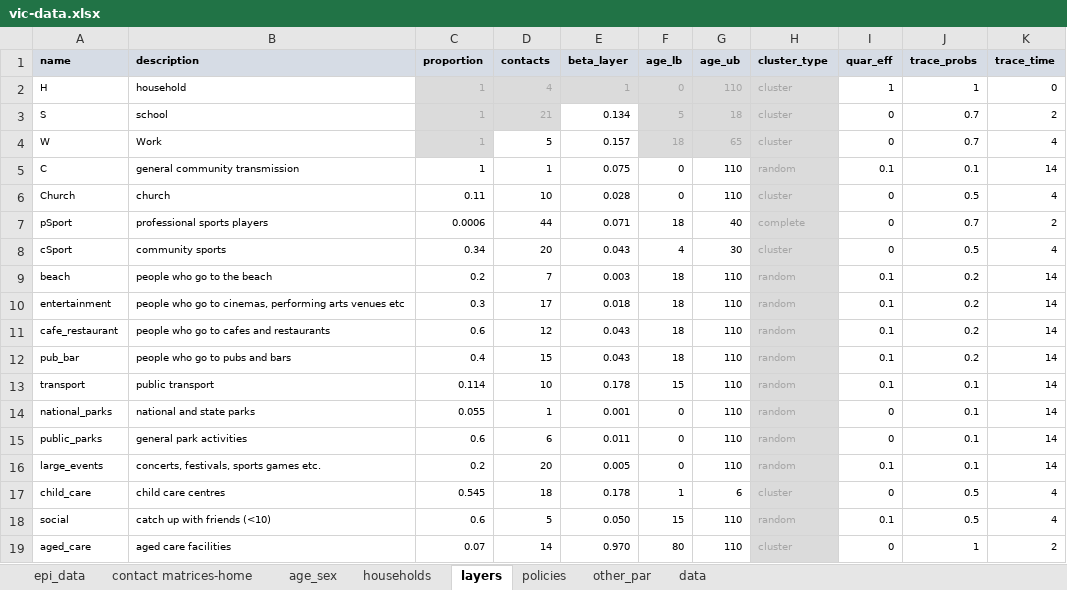
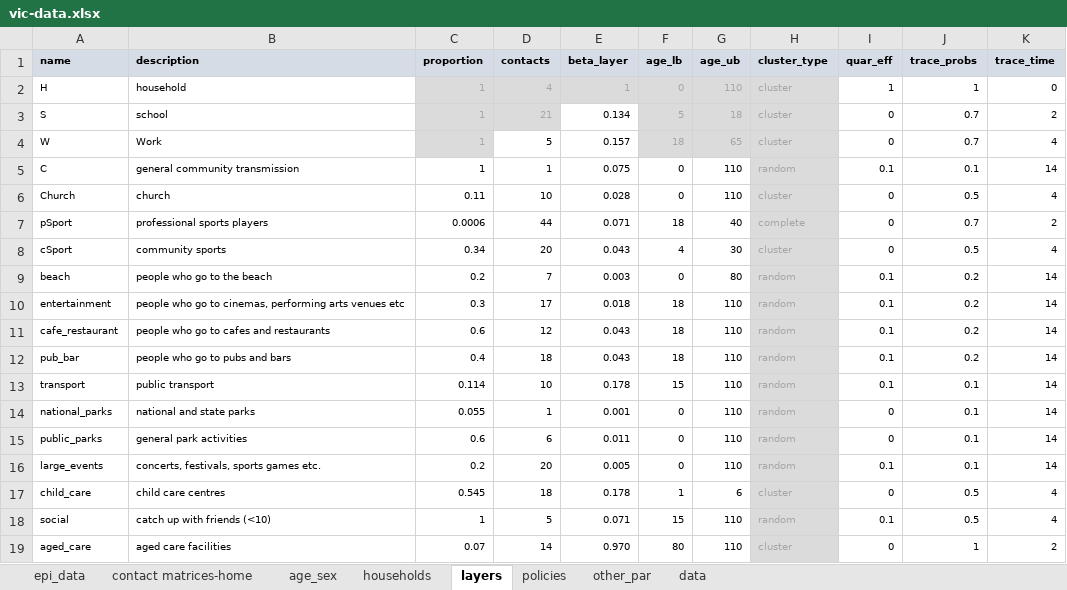
Before and after one commit to brain-modelling-group/covasim-qld-model, an Excel workbook: data/vic-data.xlsx, sheet layers, drawn as a sheet; values as stored, in another font and other column widths than the file's, no borders; the diff names each change by its address in the sheet, - before the commit and + after, or states it on an @@ line.

```diff
--- a/data/vic-data.xlsx (sheet layers)
+++ b/data/vic-data.xlsx (sheet layers)
-F9 (age_lb): 18
+F9 (age_lb): 0
-G9 (age_ub): 110
+G9 (age_ub): 80
-D12 (contacts): 15
+D12 (contacts): 18
-C18 (proportion): 0.6
+C18 (proportion): 1
-E18 (beta_layer): 0.050
+E18 (beta_layer): 0.071
```
Also changed, not shown: sheet policies, 3 other files.
